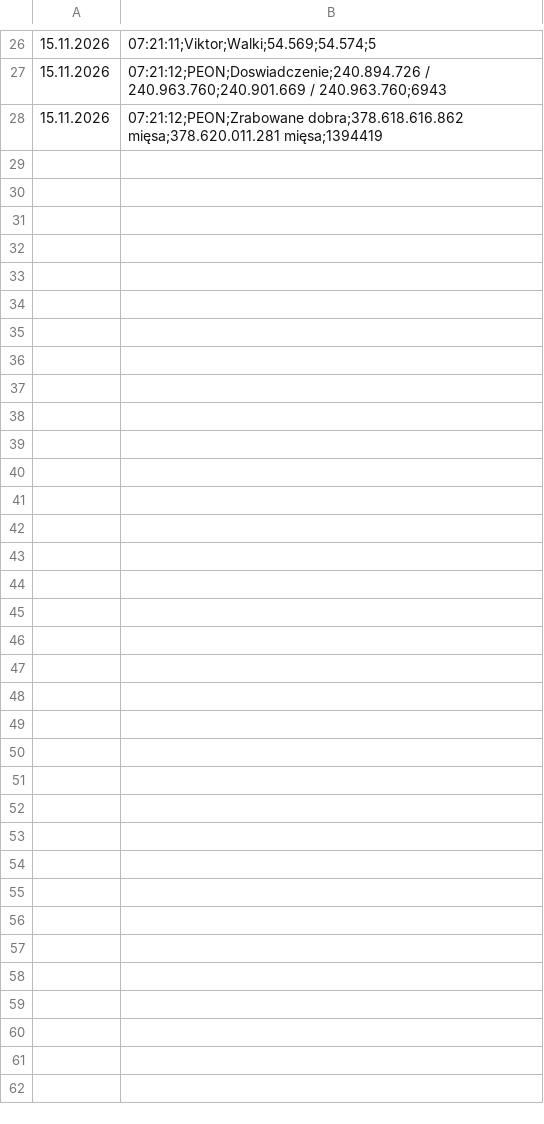
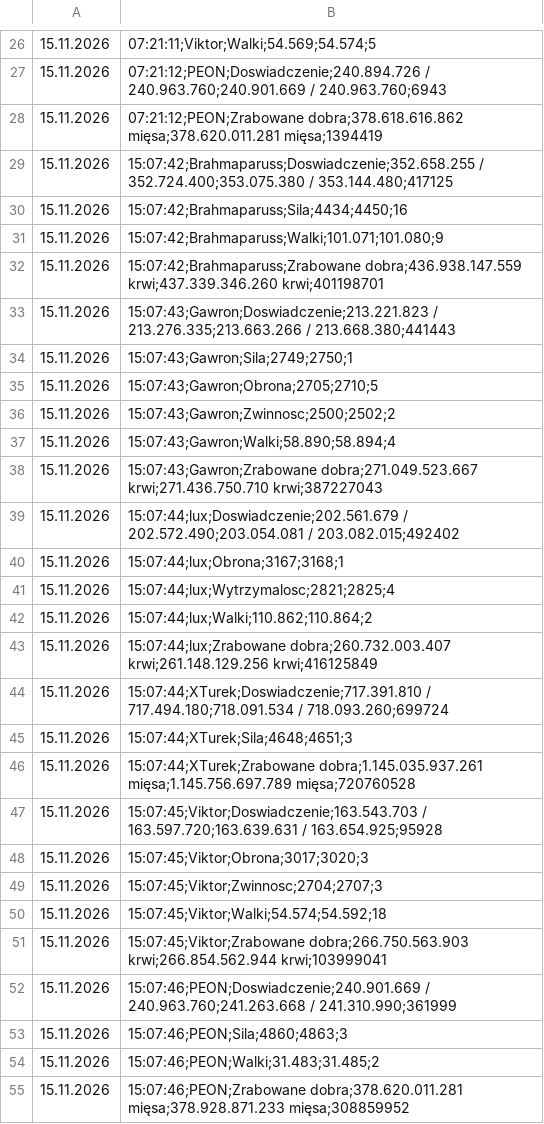
Before and after one commit to statystyki-bf/SledzikBitefight, a CSV file: Raport_Bitefight_15.11.2026.csv, drawn as a sheet; only a part is shown, gaps mark what is left out.

```diff
--- a/Raport_Bitefight_15.11.2026.csv
+++ b/Raport_Bitefight_15.11.2026.csv
@@ -28 +28,28 @@
 15.11.2026, 07:21:12;PEON;Zrabowane dobra;378.618.616.862 mięsa;378.620.011.281 mięsa;1394419
+15.11.2026, 15:07:42;Brahmaparuss;Doswiadczenie;352.658.255 / 352.724.400;353.075.380 / 353.144.480;417125
+15.11.2026, 15:07:42;Brahmaparuss;Sila;4434;4450;16
+15.11.2026, 15:07:42;Brahmaparuss;Walki;101.071;101.080;9
+15.11.2026, 15:07:42;Brahmaparuss;Zrabowane dobra;436.938.147.559 krwi;437.339.346.260 krwi;401198701
+15.11.2026, 15:07:43;Gawron;Doswiadczenie;213.221.823 / 213.276.335;213.663.266 / 213.668.380;441443
+15.11.2026, 15:07:43;Gawron;Sila;2749;2750;1
+15.11.2026, 15:07:43;Gawron;Obrona;2705;2710;5
+15.11.2026, 15:07:43;Gawron;Zwinnosc;2500;2502;2
+15.11.2026, 15:07:43;Gawron;Walki;58.890;58.894;4
+15.11.2026, 15:07:43;Gawron;Zrabowane dobra;271.049.523.667 krwi;271.436.750.710 krwi;387227043
+15.11.2026, 15:07:44;lux;Doswiadczenie;202.561.679 / 202.572.490;203.054.081 / 203.082.015;492402
+15.11.2026, 15:07:44;lux;Obrona;3167;3168;1
+15.11.2026, 15:07:44;lux;Wytrzymalosc;2821;2825;4
+15.11.2026, 15:07:44;lux;Walki;110.862;110.864;2
+15.11.2026, 15:07:44;lux;Zrabowane dobra;260.732.003.407 krwi;261.148.129.256 krwi;416125849
+15.11.2026, 15:07:44;XTurek;Doswiadczenie;717.391.810 / 717.494.180;718.091.534 / 718.093.260;699724
+15.11.2026, 15:07:44;XTurek;Sila;4648;4651;3
+15.11.2026, 15:07:44;XTurek;Zrabowane dobra;1.145.035.937.261 mięsa;1.145.756.697.789 mięsa;720760528
+15.11.2026, 15:07:45;Viktor;Doswiadczenie;163.543.703 / 163.597.720;163.639.631 / 163.654.925;95928
+15.11.2026, 15:07:45;Viktor;Obrona;3017;3020;3
+15.11.2026, 15:07:45;Viktor;Zwinnosc;2704;2707;3
+15.11.2026, 15:07:45;Viktor;Walki;54.574;54.592;18
+15.11.2026, 15:07:45;Viktor;Zrabowane dobra;266.750.563.903 krwi;266.854.562.944 krwi;103999041
+15.11.2026, 15:07:46;PEON;Doswiadczenie;240.901.669 / 240.963.760;241.263.668 / 241.310.990;361999
+15.11.2026, 15:07:46;PEON;Sila;4860;4863;3
+15.11.2026, 15:07:46;PEON;Walki;31.483;31.485;2
+15.11.2026, 15:07:46;PEON;Zrabowane dobra;378.620.011.281 mięsa;378.928.871.233 mięsa;308859952
```
Also changed, not shown: 1 other file.
